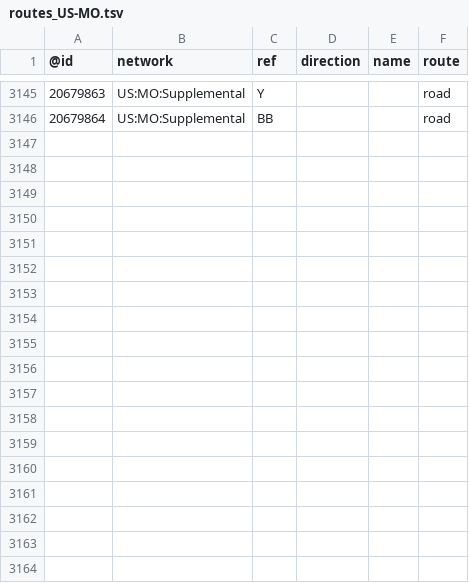
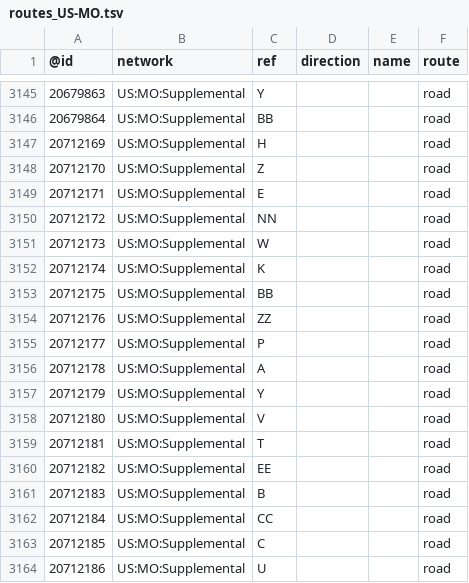
Before and after one commit to nickrsan/osm-us-route-relation-changes, a TSV file: tsv/routes_US-MO.tsv, drawn as a sheet; only a part is shown, gaps mark what is left out.

```diff
--- a/tsv/routes_US-MO.tsv
+++ b/tsv/routes_US-MO.tsv
@@ -3146 +3146,19 @@
 20679864	US:MO:Supplemental	BB			road
+20712169	US:MO:Supplemental	H			road
+20712170	US:MO:Supplemental	Z			road
+20712171	US:MO:Supplemental	E			road
+20712172	US:MO:Supplemental	NN			road
+20712173	US:MO:Supplemental	W			road
+20712174	US:MO:Supplemental	K			road
+20712175	US:MO:Supplemental	BB			road
+20712176	US:MO:Supplemental	ZZ			road
+20712177	US:MO:Supplemental	P			road
+20712178	US:MO:Supplemental	A			road
+20712179	US:MO:Supplemental	Y			road
+20712180	US:MO:Supplemental	V			road
+20712181	US:MO:Supplemental	T			road
+20712182	US:MO:Supplemental	EE			road
+20712183	US:MO:Supplemental	B			road
+20712184	US:MO:Supplemental	CC			road
+20712185	US:MO:Supplemental	C			road
+20712186	US:MO:Supplemental	U			road
```
Also changed, not shown: tsv/routes_US-AZ.tsv, tsv/routes_US-CA.tsv, 2 other files.
